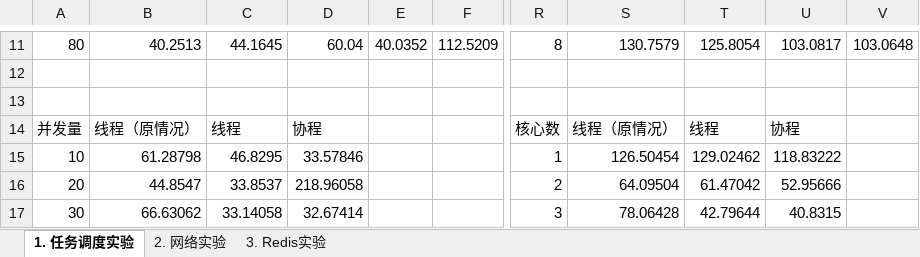
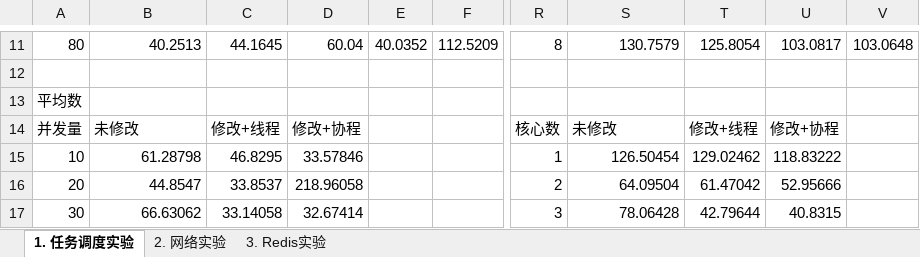
Before and after one commit to rosy233333/weekly-progress, an Excel workbook: 24.4.24~24.4.30/实验数据.xlsx, sheet 1. 任务调度实验, drawn as a sheet; only a part is shown, gaps mark what is left out; values as stored, in another font and other column widths than the file's, no borders; charts and pictures not drawn; the diff covers the shown part only; the diff names each change by its address in the sheet, - before the commit and + after, or states it on an @@ line.

```diff
--- a/24.4.24~24.4.30/实验数据.xlsx (sheet 1. 任务调度实验)
+++ b/24.4.24~24.4.30/实验数据.xlsx (sheet 1. 任务调度实验)
-A13: (empty)
+A13: 平均数
-B14: 线程（原情况）
+B14: 未修改
-C14: 线程
+C14: 修改+线程
-D14: 协程
+D14: 修改+协程
-S14: 线程（原情况）
+S14: 未修改
-T14: 线程
+T14: 修改+线程
-U14: 协程
+U14: 修改+协程
```
Also changed, not shown: 25 added rows, 12 removed rows and 29 edited cells elsewhere in this sheet, sheet 2. 网络实验, sheet 3. Redis实验, charts or pictures, 2 other files.
